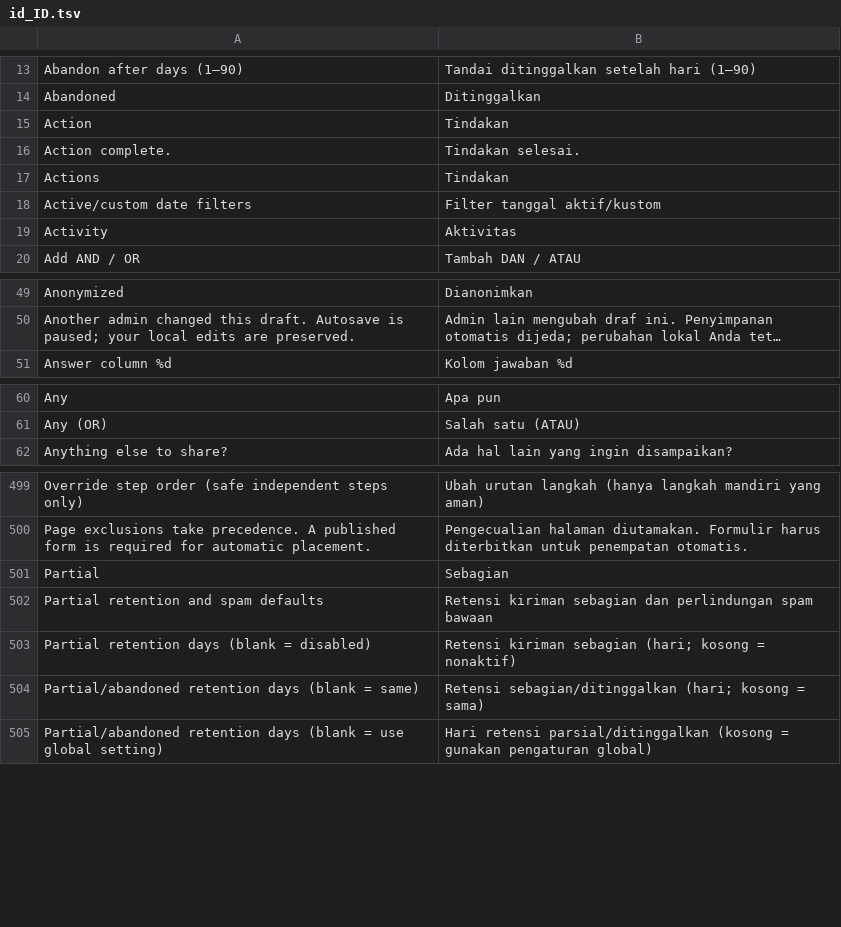
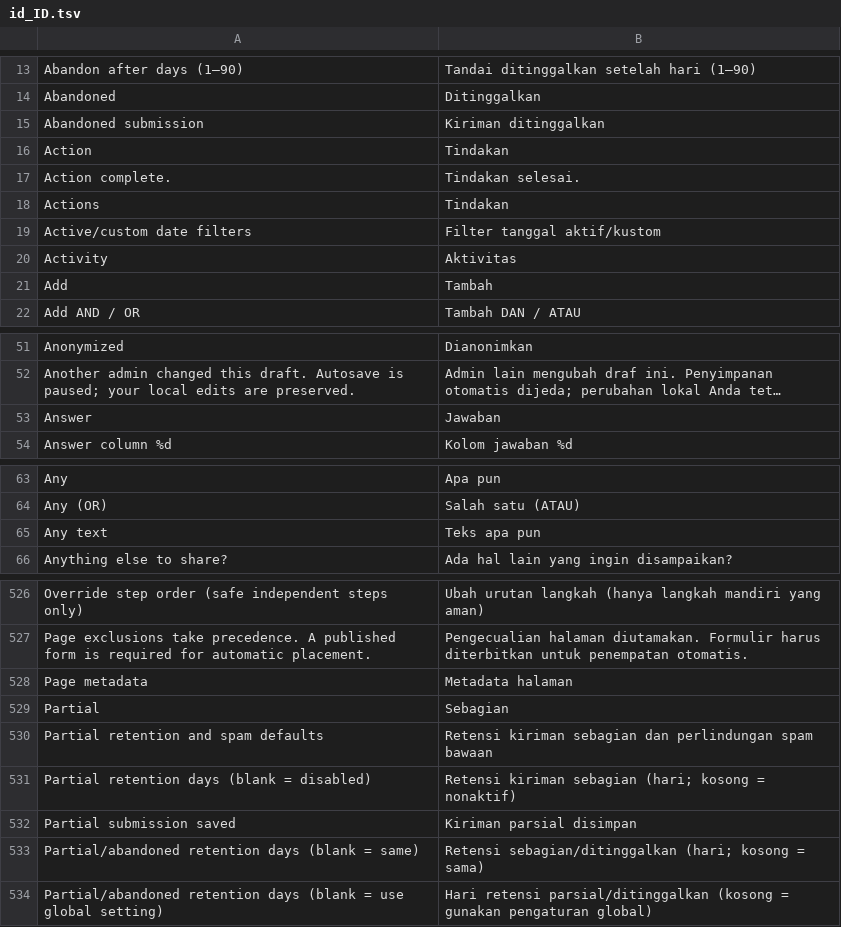
Before and after one commit to littleboy130491/chatflow-forms, a TSV file: src/Admin/languages/id_ID.tsv, drawn as a sheet; only a part is shown, gaps mark what is left out; long unchanged cells end in …; the diff covers the shown part only; the diff names each change by its address in the sheet, - before the commit and + after, or states it on an @@ line.

```diff
--- a/src/Admin/languages/id_ID.tsv
+++ b/src/Admin/languages/id_ID.tsv
+row 15: Abandoned submission | Kiriman ditinggalkan
+row 21: Add | Tambah
+row 53: Answer | Jawaban
+row 65: Any text | Teks apa pun
+row 528: Page metadata | Metadata halaman
+row 532: Partial submission saved | Kiriman parsial disimpan
```
Also changed, not shown: 55 added rows elsewhere in this file, 7 other files.
